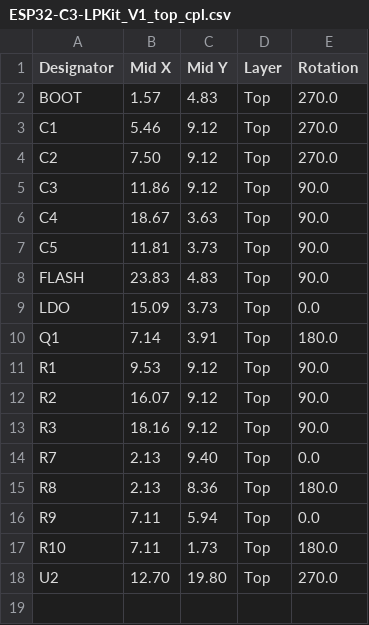
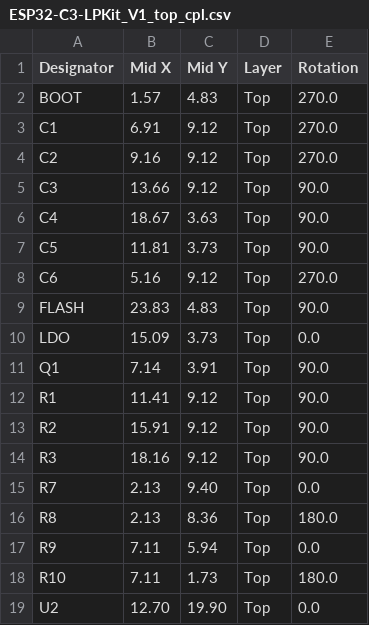
Before and after one commit to LaskaKit/ESP32-C3-LPKit, a CSV file: Production/old/ESP32-C3-LPKit_V1_top_cpl.csv, drawn as a sheet.

```diff
--- a/Production/old/ESP32-C3-LPKit_V1_top_cpl.csv
+++ b/Production/old/ESP32-C3-LPKit_V1_top_cpl.csv
@@ -2,12 +2,13 @@ Designator,Mid X,Mid Y,Layer,Rotation
 BOOT, 1.57, 4.83,Top,270.0
-C1, 5.46, 9.12,Top,270.0
-C2, 7.50, 9.12,Top,270.0
-C3,11.86, 9.12,Top,90.0
+C1, 6.91, 9.12,Top,270.0
+C2, 9.16, 9.12,Top,270.0
+C3,13.66, 9.12,Top,90.0
 C4,18.67, 3.63,Top,90.0
 C5,11.81, 3.73,Top,90.0
+C6, 5.16, 9.12,Top,270.0
 FLASH,23.83, 4.83,Top,90.0
 LDO,15.09, 3.73,Top,0.0
-Q1, 7.14, 3.91,Top,180.0
-R1, 9.53, 9.12,Top,90.0
-R2,16.07, 9.12,Top,90.0
+Q1, 7.14, 3.91,Top,90.0
+R1,11.41, 9.12,Top,90.0
+R2,15.91, 9.12,Top,90.0
 R3,18.16, 9.12,Top,90.0
@@ -17,2 +18,2 @@ R9, 7.11, 5.94,Top,0.0
 R10, 7.11, 1.73,Top,180.0
-U2,12.70,19.80,Top,270.0
+U2,12.70,19.90,Top,0.0
```
Also changed, not shown: Production/old/ESP32-C3-LPKit_V1_top_bom.csv, 18 other files.
